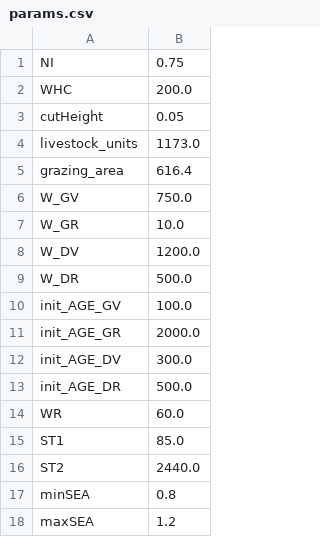
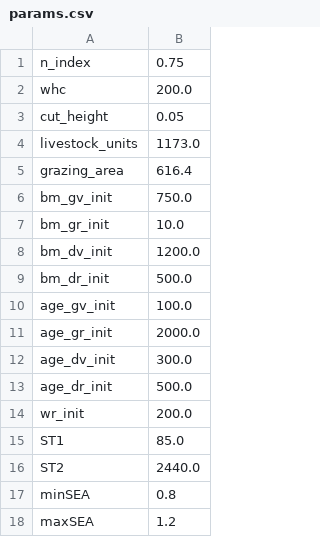
Before and after one commit to ClimAg/data, a CSV file: grass-growth/modvege/params.csv, drawn as a sheet; only a part is shown.

Commit message:
rename params

```diff
--- a/grass-growth/modvege/params.csv
+++ b/grass-growth/modvege/params.csv
@@ -1,15 +1,15 @@
-NI,0.75
-WHC,200.0
-cutHeight,0.05
+n_index,0.75
+whc,200.0
+cut_height,0.05
 livestock_units,1173.0
 grazing_area,616.4
-W_GV,750.0
-W_GR,10.0
-W_DV,1200.0
-W_DR,500.0
-init_AGE_GV,100.0
-init_AGE_GR,2000.0
-init_AGE_DV,300.0
-init_AGE_DR,500.0
-WR,60.0
+bm_gv_init,750.0
+bm_gr_init,10.0
+bm_dv_init,1200.0
+bm_dr_init,500.0
+age_gv_init,100.0
+age_gr_init,2000.0
+age_dv_init,300.0
+age_dr_init,500.0
+wr_init,200.0
 ST1,85.0
```
